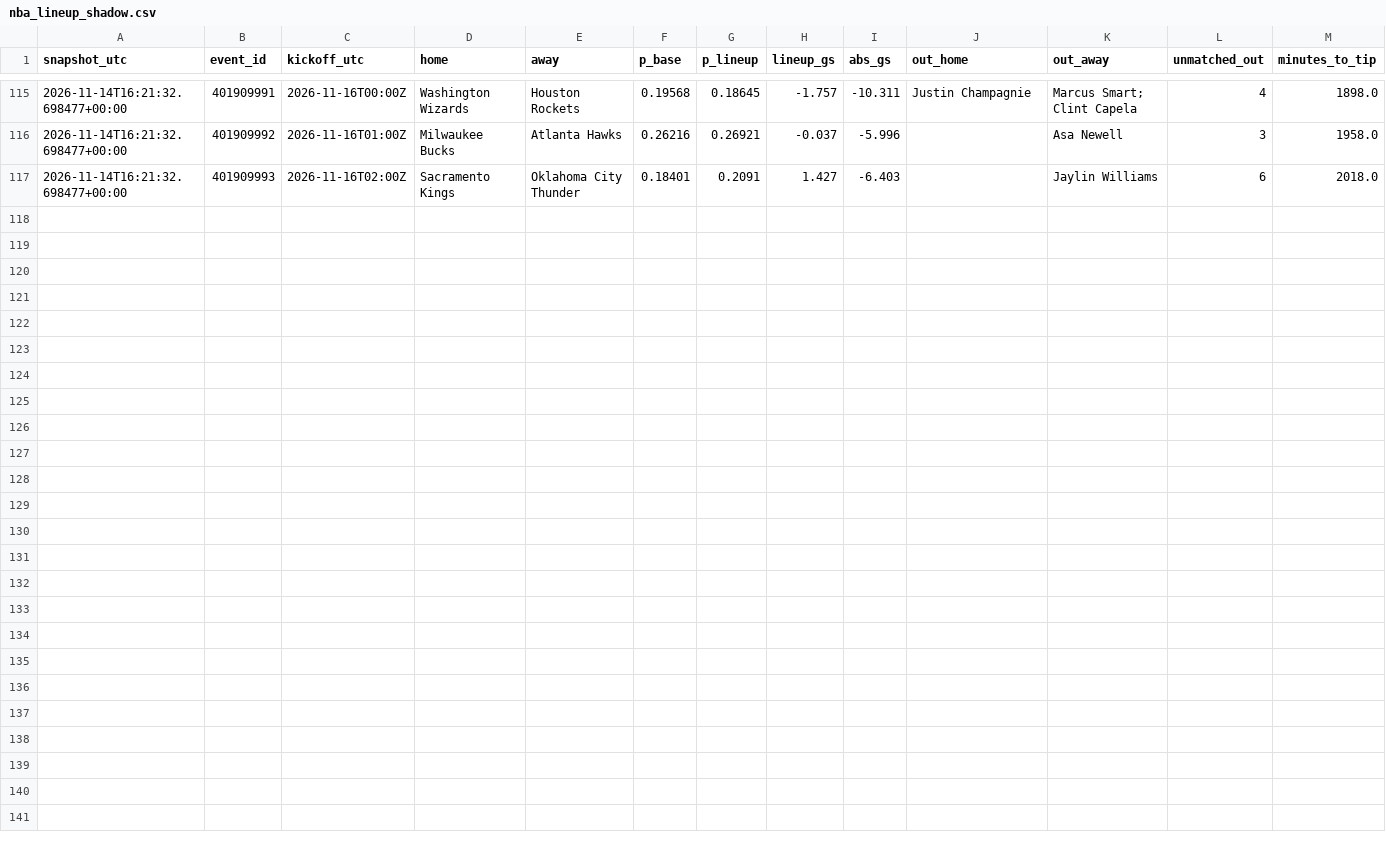
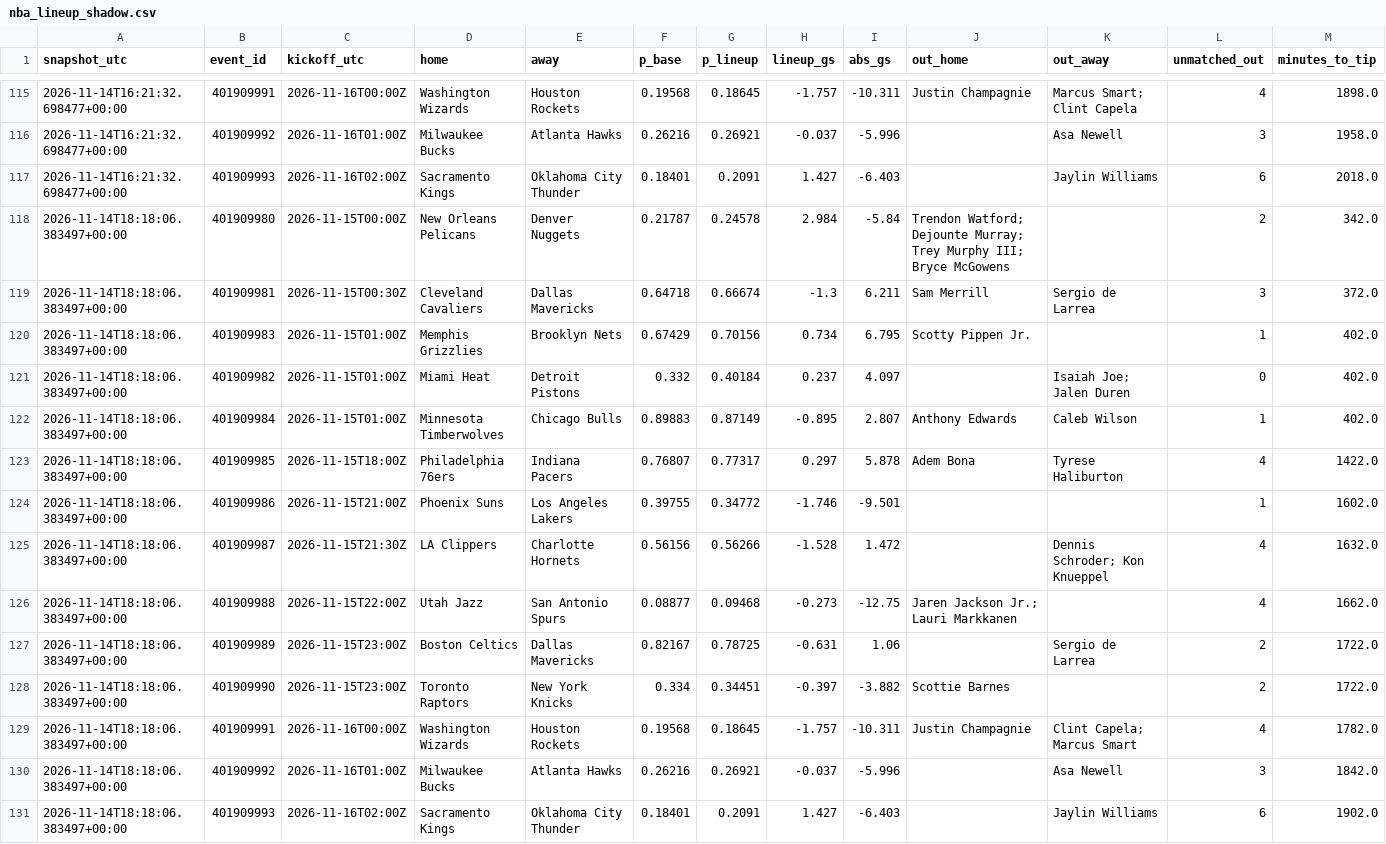
Before and after one commit to gabrielreyesu/kalshi-ai, a CSV file: predictions/nba_lineup_shadow.csv, drawn as a sheet; only a part is shown, gaps mark what is left out; the diff names each change by its address in the sheet, - before the commit and + after, or states it on an @@ line.

```diff
--- a/predictions/nba_lineup_shadow.csv
+++ b/predictions/nba_lineup_shadow.csv
+row 118: 2026-11-14T18:18:06.383497+00:00 | 401909980 | 2026-11-15T00:00Z | New Orleans Pelicans | Denver Nuggets | 0.21787 | 0.24578 | 2.984 | -5.84 | Trendon Watford; Dejounte Murray; Trey Murphy III; Bryce McGowens |  | 2 | 342.0
+row 119: 2026-11-14T18:18:06.383497+00:00 | 401909981 | 2026-11-15T00:30Z | Cleveland Cavaliers | Dallas Mavericks | 0.64718 | 0.66674 | -1.3 | 6.211 | Sam Merrill | Sergio de Larrea | 3 | 372.0
+row 120: 2026-11-14T18:18:06.383497+00:00 | 401909983 | 2026-11-15T01:00Z | Memphis Grizzlies | Brooklyn Nets | 0.67429 | 0.70156 | 0.734 | 6.795 | Scotty Pippen Jr. |  | 1 | 402.0
+row 121: 2026-11-14T18:18:06.383497+00:00 | 401909982 | 2026-11-15T01:00Z | Miami Heat | Detroit Pistons | 0.332 | 0.40184 | 0.237 | 4.097 |  | Isaiah Joe; Jalen Duren | 0 | 402.0
+row 122: 2026-11-14T18:18:06.383497+00:00 | 401909984 | 2026-11-15T01:00Z | Minnesota Timberwolves | Chicago Bulls | 0.89883 | 0.87149 | -0.895 | 2.807 | Anthony Edwards | Caleb Wilson | 1 | 402.0
+row 123: 2026-11-14T18:18:06.383497+00:00 | 401909985 | 2026-11-15T18:00Z | Philadelphia 76ers | Indiana Pacers | 0.76807 | 0.77317 | 0.297 | 5.878 | Adem Bona | Tyrese Haliburton | 4 | 1422.0
+row 124: 2026-11-14T18:18:06.383497+00:00 | 401909986 | 2026-11-15T21:00Z | Phoenix Suns | Los Angeles Lakers | 0.39755 | 0.34772 | -1.746 | -9.501 |  |  | 1 | 1602.0
+row 125: 2026-11-14T18:18:06.383497+00:00 | 401909987 | 2026-11-15T21:30Z | LA Clippers | Charlotte Hornets | 0.56156 | 0.56266 | -1.528 | 1.472 |  | Dennis Schroder; Kon Knueppel | 4 | 1632.0
+row 126: 2026-11-14T18:18:06.383497+00:00 | 401909988 | 2026-11-15T22:00Z | Utah Jazz | San Antonio Spurs | 0.08877 | 0.09468 | -0.273 | -12.75 | Jaren Jackson Jr.; Lauri Markkanen |  | 4 | 1662.0
+row 127: 2026-11-14T18:18:06.383497+00:00 | 401909989 | 2026-11-15T23:00Z | Boston Celtics | Dallas Mavericks | 0.82167 | 0.78725 | -0.631 | 1.06 |  | Sergio de Larrea | 2 | 1722.0
+row 128: 2026-11-14T18:18:06.383497+00:00 | 401909990 | 2026-11-15T23:00Z | Toronto Raptors | New York Knicks | 0.334 | 0.34451 | -0.397 | -3.882 | Scottie Barnes |  | 2 | 1722.0
+row 129: 2026-11-14T18:18:06.383497+00:00 | 401909991 | 2026-11-16T00:00Z | Washington Wizards | Houston Rockets | 0.19568 | 0.18645 | -1.757 | -10.311 | Justin Champagnie | Clint Capela; Marcus Smart | 4 | 1782.0
+row 130: 2026-11-14T18:18:06.383497+00:00 | 401909992 | 2026-11-16T01:00Z | Milwaukee Bucks | Atlanta Hawks | 0.26216 | 0.26921 | -0.037 | -5.996 |  | Asa Newell | 3 | 1842.0
+row 131: 2026-11-14T18:18:06.383497+00:00 | 401909993 | 2026-11-16T02:00Z | Sacramento Kings | Oklahoma City Thunder | 0.18401 | 0.2091 | 1.427 | -6.403 |  | Jaylin Williams | 6 | 1902.0
```
Also changed, not shown: 1 other file.
